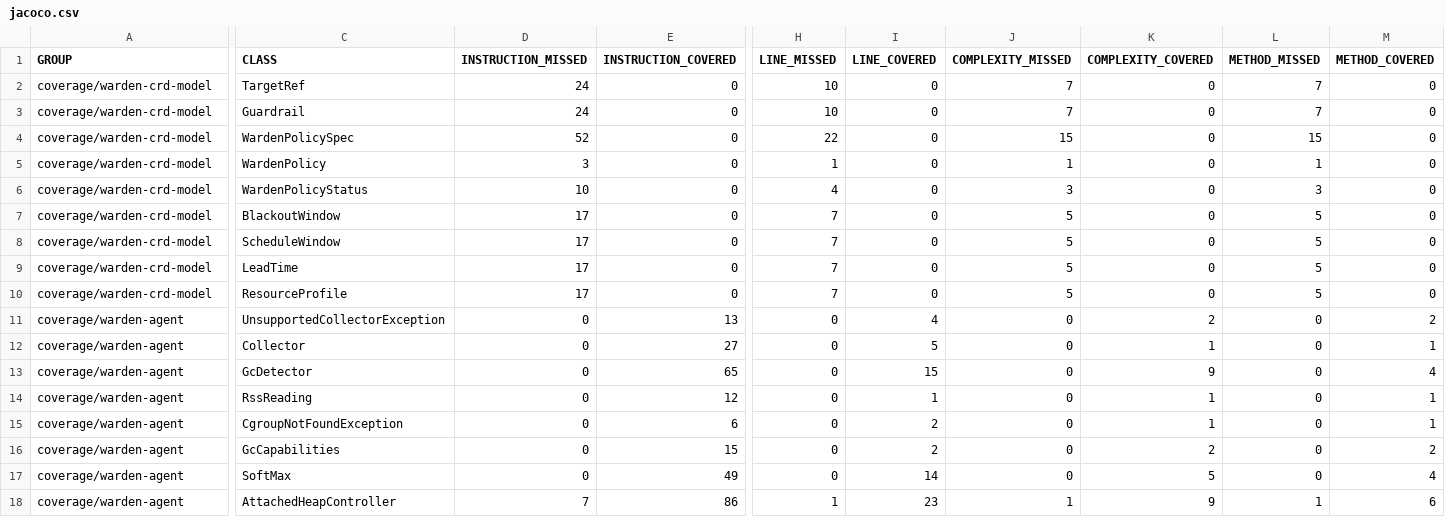
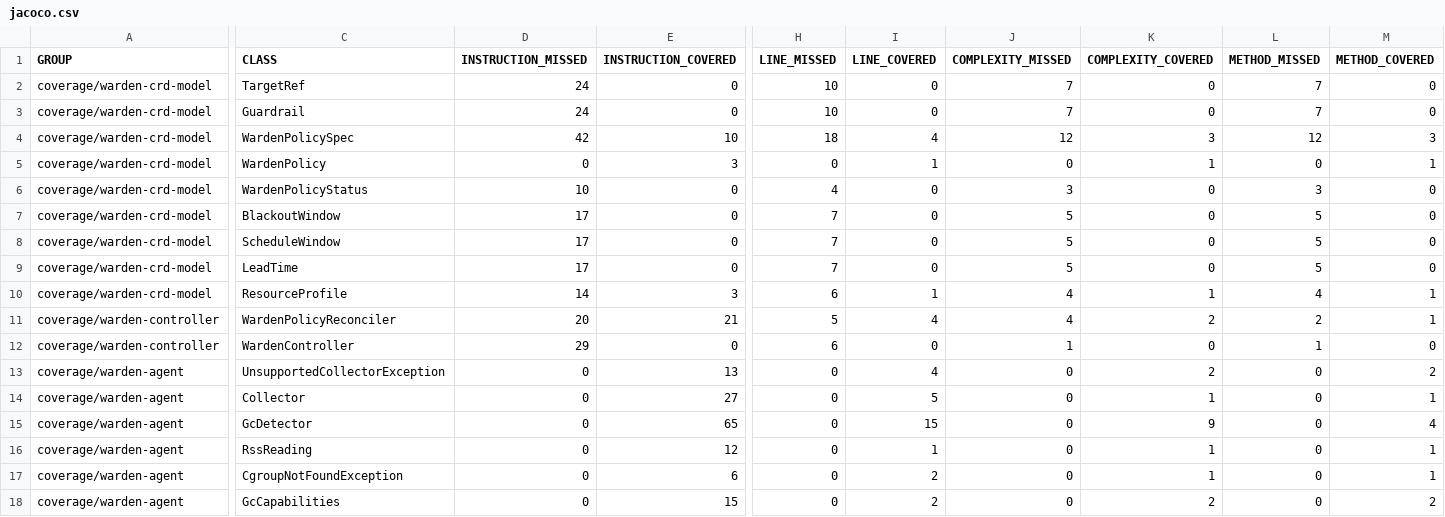
Before and after one commit to baokhang83/mnemo-jvm-warden, a CSV file: jacoco.csv, drawn as a sheet; only a part is shown, gaps mark what is left out; the shorter side is filled out with more unchanged rows; rows hold the shown columns only; the diff names each change by its address in the sheet, - before the commit and + after, or states it on an @@ line.

Commit message:
Deploying to gh-pages from @ baokhang83/mnemo-jvm-warden@f13518fbfd38c7e8bc4e3e01f5719399819fe16b 🚀

```diff
--- a/jacoco.csv
+++ b/jacoco.csv
-D4 (INSTRUCTION_MISSED): 52
+D4 (INSTRUCTION_MISSED): 42
-E4 (INSTRUCTION_COVERED): 0
+E4 (INSTRUCTION_COVERED): 10
-H4 (LINE_MISSED): 22
+H4 (LINE_MISSED): 18
-I4 (LINE_COVERED): 0
+I4 (LINE_COVERED): 4
-J4 (COMPLEXITY_MISSED): 15
+J4 (COMPLEXITY_MISSED): 12
-K4 (COMPLEXITY_COVERED): 0
+K4 (COMPLEXITY_COVERED): 3
-L4 (METHOD_MISSED): 15
+L4 (METHOD_MISSED): 12
-M4 (METHOD_COVERED): 0
+M4 (METHOD_COVERED): 3
-D5 (INSTRUCTION_MISSED): 3
+D5 (INSTRUCTION_MISSED): 0
-E5 (INSTRUCTION_COVERED): 0
+E5 (INSTRUCTION_COVERED): 3
-H5 (LINE_MISSED): 1
+H5 (LINE_MISSED): 0
-I5 (LINE_COVERED): 0
+I5 (LINE_COVERED): 1
-J5 (COMPLEXITY_MISSED): 1
+J5 (COMPLEXITY_MISSED): 0
-K5 (COMPLEXITY_COVERED): 0
+K5 (COMPLEXITY_COVERED): 1
-L5 (METHOD_MISSED): 1
+L5 (METHOD_MISSED): 0
-M5 (METHOD_COVERED): 0
+M5 (METHOD_COVERED): 1
-D10 (INSTRUCTION_MISSED): 17
+D10 (INSTRUCTION_MISSED): 14
-E10 (INSTRUCTION_COVERED): 0
+E10 (INSTRUCTION_COVERED): 3
-H10 (LINE_MISSED): 7
+H10 (LINE_MISSED): 6
-I10 (LINE_COVERED): 0
+I10 (LINE_COVERED): 1
-J10 (COMPLEXITY_MISSED): 5
+J10 (COMPLEXITY_MISSED): 4
-K10 (COMPLEXITY_COVERED): 0
+K10 (COMPLEXITY_COVERED): 1
-L10 (METHOD_MISSED): 5
+L10 (METHOD_MISSED): 4
-M10 (METHOD_COVERED): 0
+M10 (METHOD_COVERED): 1
+row 11: coverage/warden-controller | WardenPolicyReconciler | 20 | 21 | 5 | 4 | 4 | 2 | 2 | 1
+row 12: coverage/warden-controller | WardenController | 29 | 0 | 6 | 0 | 1 | 0 | 1 | 0
```
Also changed, not shown: 19 other files.
